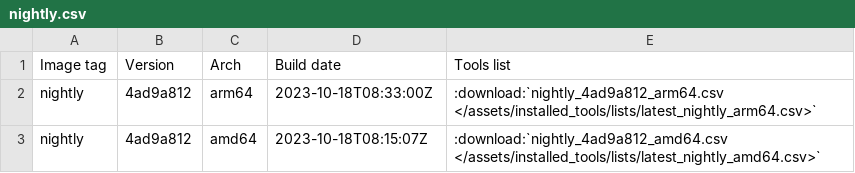
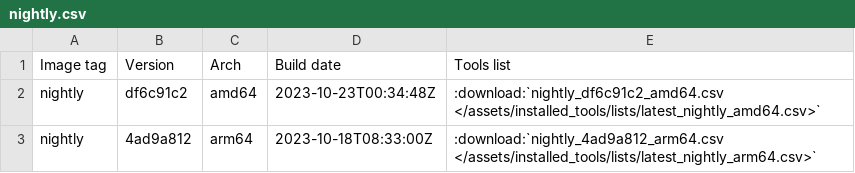
Before and after one commit to ThePorgs/Exegol-docs, a CSV file: source/assets/installed_tools/nightly.csv, drawn as a sheet.

```diff
--- a/source/assets/installed_tools/nightly.csv
+++ b/source/assets/installed_tools/nightly.csv
@@ -1,3 +1,3 @@
 Image tag,Version,Arch,Build date,Tools list
+nightly,df6c91c2,amd64,2023-10-23T00:34:48Z,:download:`nightly_df6c91c2_amd64.csv       </assets/installed_tools/lists/latest_nightly_amd64.csv>`
 nightly,4ad9a812,arm64,2023-10-18T08:33:00Z,:download:`nightly_4ad9a812_arm64.csv       </assets/installed_tools/lists/latest_nightly_arm64.csv>`
-nightly,4ad9a812,amd64,2023-10-18T08:15:07Z,:download:`nightly_4ad9a812_amd64.csv       </assets/installed_tools/lists/latest_nightly_amd64.csv>`
```
Also changed, not shown: source/assets/installed_tools/lists/latest_nightly_amd64.csv.
